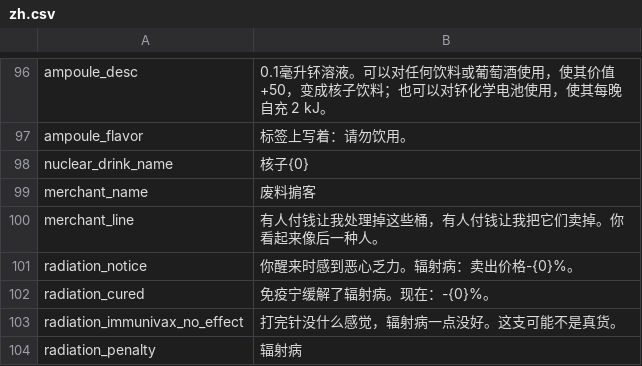
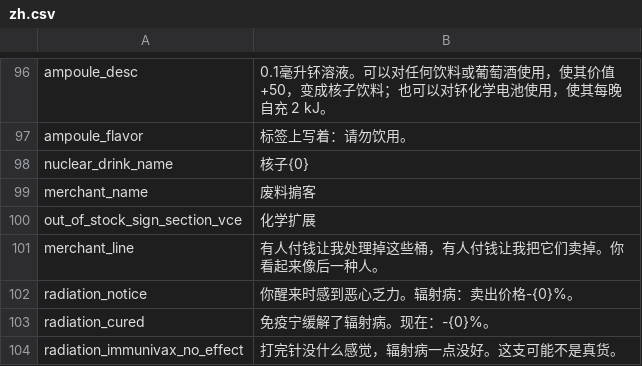
Before and after one commit to MissedHeart/Vanilla_Chemistry_Expansion, a CSV file: Localization/zh.csv, drawn as a sheet; only a part is shown, gaps mark what is left out; the shorter side is filled out with more unchanged rows; the diff names each change by its address in the sheet, - before the commit and + after, or states it on an @@ line.

```diff
--- a/Localization/zh.csv
+++ b/Localization/zh.csv
+row 100: out_of_stock_sign_section_vce | 化学扩展
```
Also changed, not shown: Localization/en.csv, 4 other files.
